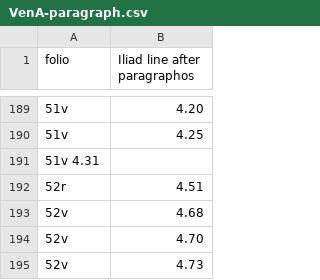
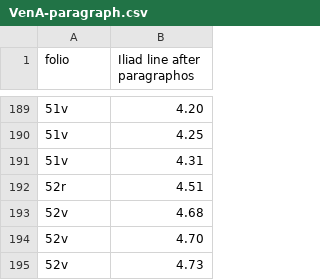
Before and after one commit to cjschu17/hcil-20, a CSV file: collections/VenA-paragraph.csv, drawn as a sheet; only a part is shown, gaps mark what is left out.

Commit message:
Update VenA-paragraph.csv

```diff
--- a/collections/VenA-paragraph.csv
+++ b/collections/VenA-paragraph.csv
@@ -190,3 +190,3 @@ folio, Iliad line after paragraphos
 51v, 4.25
-51v 4.31
+51v, 4.31
 52r, 4.51
```
